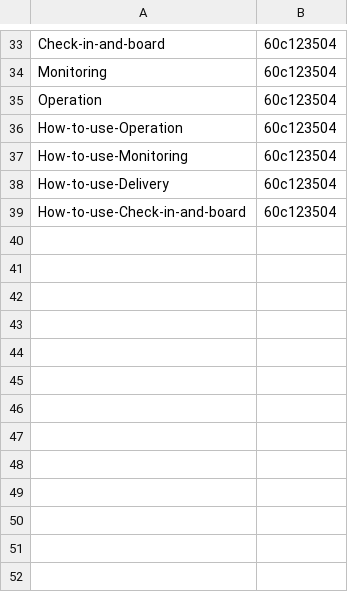
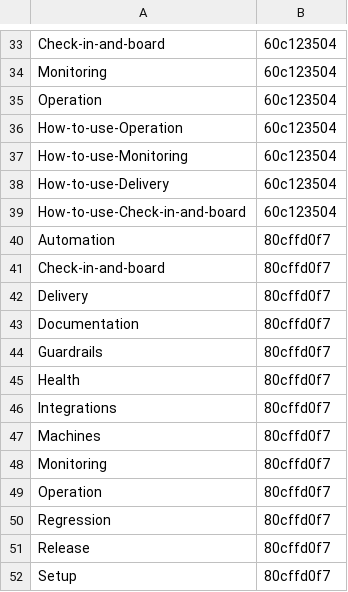
Before and after one commit to Charlie-org146/agent-workflow-template, a TSV file: .loop/kept/template-only.tsv, drawn as a sheet; only a part is shown, gaps mark what is left out.

Commit message:
Kept: template-only

```diff
--- a/.loop/kept/template-only.tsv
+++ b/.loop/kept/template-only.tsv
@@ -39 +39,14 @@ How-to-use-Delivery	60c123504
 How-to-use-Check-in-and-board	60c123504
+Automation	80cffd0f7
+Check-in-and-board	80cffd0f7
+Delivery	80cffd0f7
+Documentation	80cffd0f7
+Guardrails	80cffd0f7
+Health	80cffd0f7
+Integrations	80cffd0f7
+Machines	80cffd0f7
+Monitoring	80cffd0f7
+Operation	80cffd0f7
+Regression	80cffd0f7
+Release	80cffd0f7
+Setup	80cffd0f7
```
